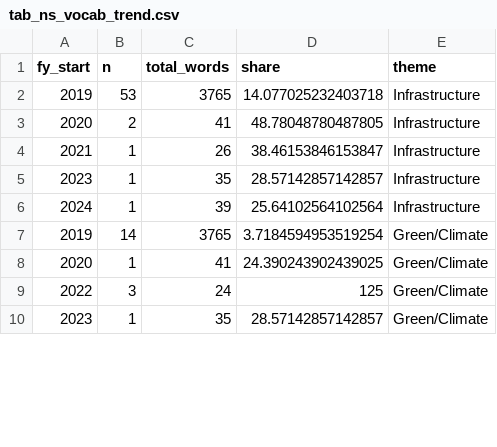
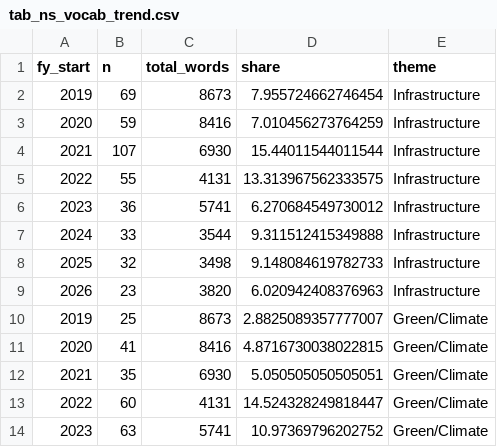
Before and after one commit to pzaware19/budget-speeches-nlp, a CSV file: output/tables/tab_ns_vocab_trend.csv, drawn as a sheet; only a part is shown; the diff covers the shown part only.

```diff
--- a/output/tables/tab_ns_vocab_trend.csv
+++ b/output/tables/tab_ns_vocab_trend.csv
@@ -1,10 +1,14 @@
 fy_start,n,total_words,share,theme
-2019,53,3765,14.077025232403718,Infrastructure
-2020,2,41,48.78048780487805,Infrastructure
-2021,1,26,38.46153846153847,Infrastructure
-2023,1,35,28.57142857142857,Infrastructure
-2024,1,39,25.64102564102564,Infrastructure
-2019,14,3765,3.7184594953519254,Green/Climate
-2020,1,41,24.390243902439025,Green/Climate
-2022,3,24,125,Green/Climate
-2023,1,35,28.57142857142857,Green/Climate
+2019,69,8673,7.955724662746454,Infrastructure
+2020,59,8416,7.010456273764259,Infrastructure
+2021,107,6930,15.44011544011544,Infrastructure
+2022,55,4131,13.313967562333575,Infrastructure
+2023,36,5741,6.270684549730012,Infrastructure
+2024,33,3544,9.311512415349888,Infrastructure
+2025,32,3498,9.148084619782733,Infrastructure
+2026,23,3820,6.020942408376963,Infrastructure
+2019,25,8673,2.8825089357777007,Green/Climate
+2020,41,8416,4.8716730038022815,Green/Climate
+2021,35,6930,5.050505050505051,Green/Climate
+2022,60,4131,14.524328249818447,Green/Climate
+2023,63,5741,10.97369796202752,Green/Climate
```
Also changed, not shown: 16 added rows and 57 edited cells elsewhere in this file, output/tables/tab_ns_projection.csv, 37 other files.
